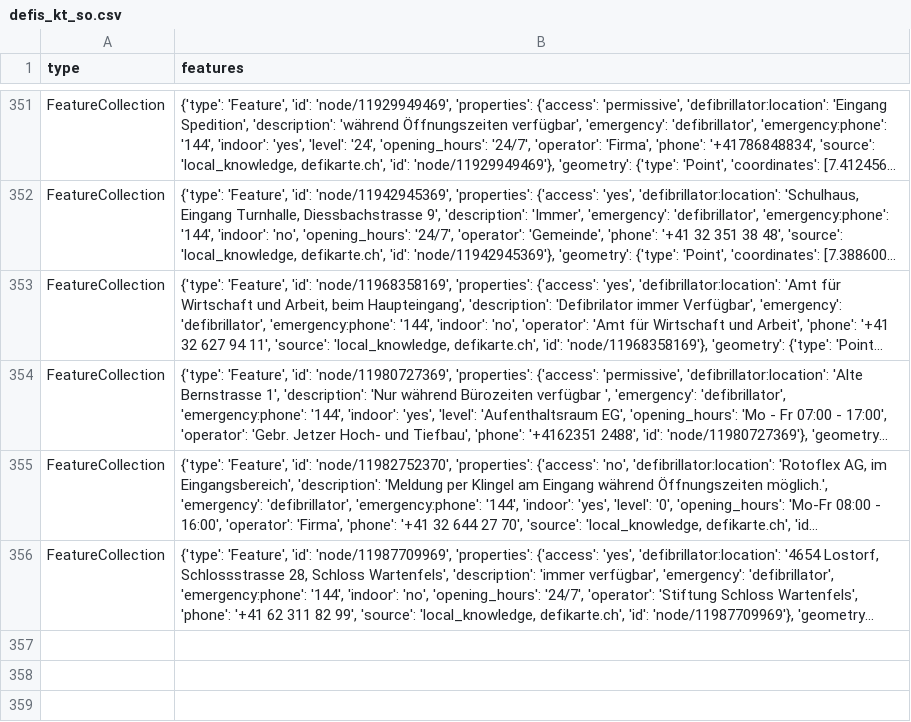
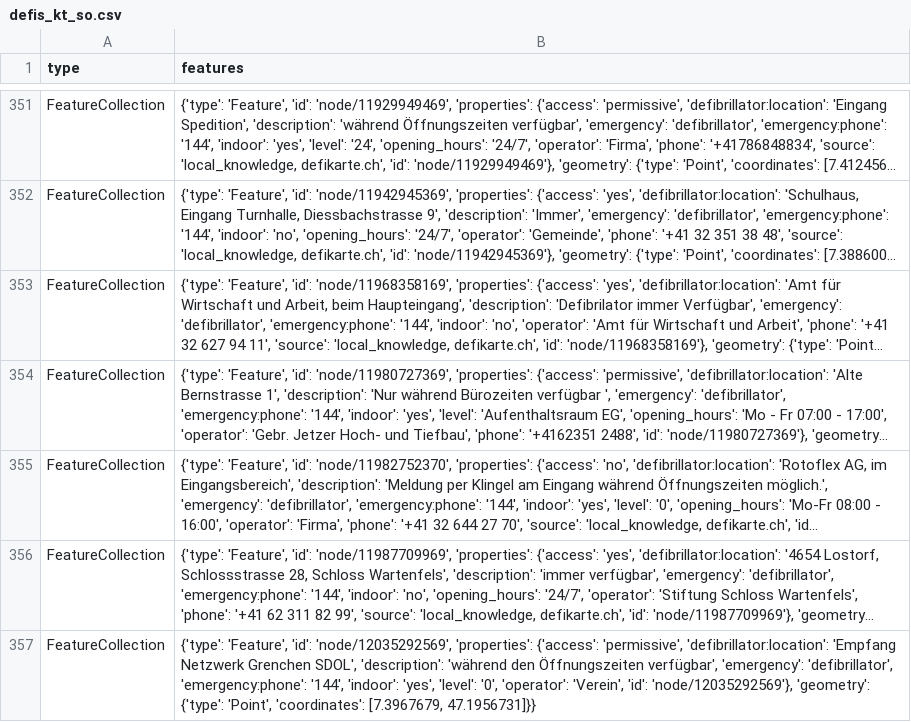
Before and after one commit to OpenBracketsCH/defi_data, a CSV file: data/csv/defis_kt_so.csv, drawn as a sheet; only a part is shown, gaps mark what is left out; long unchanged cells end in …; the diff names each change by its address in the sheet, - before the commit and + after, or states it on an @@ line.

```diff
--- a/data/csv/defis_kt_so.csv
+++ b/data/csv/defis_kt_so.csv
+row 357: FeatureCollection | {'type': 'Feature', 'id': 'node/12035292569', 'properties': {'access': 'permissive', 'defibrillator:location': 'Empfang Netzwerk Grenchen SDOL', 'description': 'während den Öffnungszeiten verfügbar', 'emergency': 'defibrillator', 'emergency:phone': '144', 'indoor': 'yes', 'level': '0', 'operator': 'Verein', 'id': 'node/12035292569'}, 'geometry': {'type': 'Point', 'coordinates': [7.3967679, 47.1956731]}}
```
Also changed, not shown: data/csv/defis_kt_ag.csv, data/csv/defis_kt_gr.csv, 6 other files.
